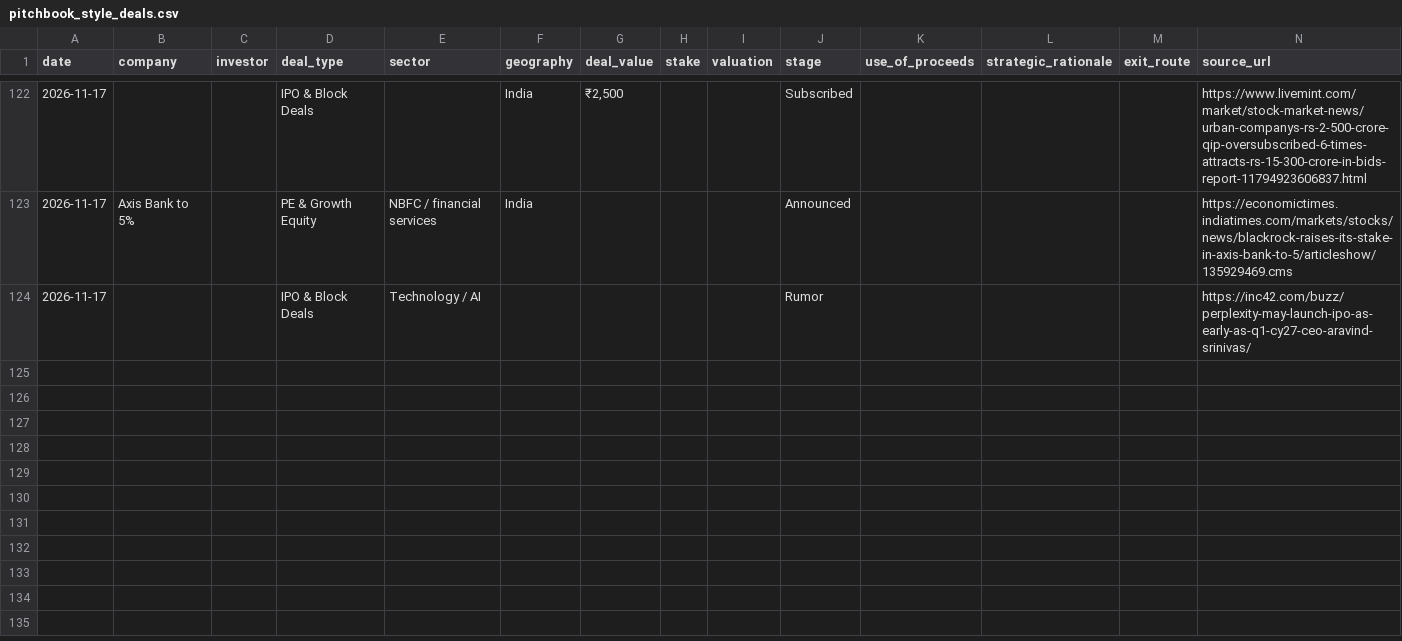
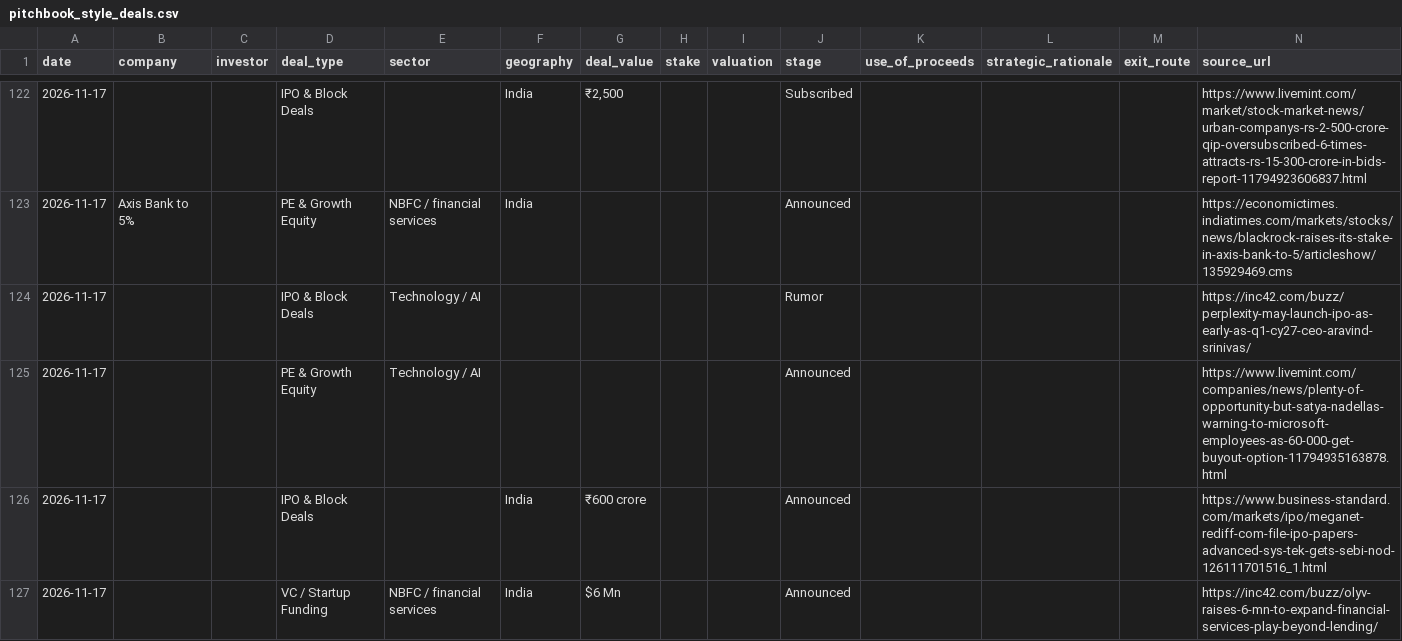
Before and after one commit to aarreev12342/morning-brief, a CSV file: data/pitchbook_style_deals.csv, drawn as a sheet; only a part is shown, gaps mark what is left out.

```diff
--- a/data/pitchbook_style_deals.csv
+++ b/data/pitchbook_style_deals.csv
@@ -124 +124,4 @@ date,company,investor,deal_type,sector,geography,deal_value,stake,valuation,stag
 2026-11-17,,,IPO & Block Deals,Technology / AI,,,,,Rumor,,,,https://inc42.com/buzz/perplexity-may-launch-ipo-as-early-as-q1-cy27-ceo-aravind-srinivas/
+2026-11-17,,,PE & Growth Equity,Technology / AI,,,,,Announced,,,,https://www.livemint.com/companies/news/plenty-of-opportunity-but-satya-nadellas-warning-to-microsoft-employees-as-60-000-get-buyout-option-11794935163878.html
+2026-11-17,,,IPO & Block Deals,,India,₹600 crore,,,Announced,,,,https://www.business-standard.com/markets/ipo/meganet-rediff-com-file-ipo-papers-advanced-sys-tek-gets-sebi-nod-126111701516_1.html
+2026-11-17,,,VC / Startup Funding,NBFC / financial services,India,$6 Mn,,,Announced,,,,https://inc42.com/buzz/olyv-raises-6-mn-to-expand-financial-services-play-beyond-lending/
```
Also changed, not shown: data/deals.csv.
